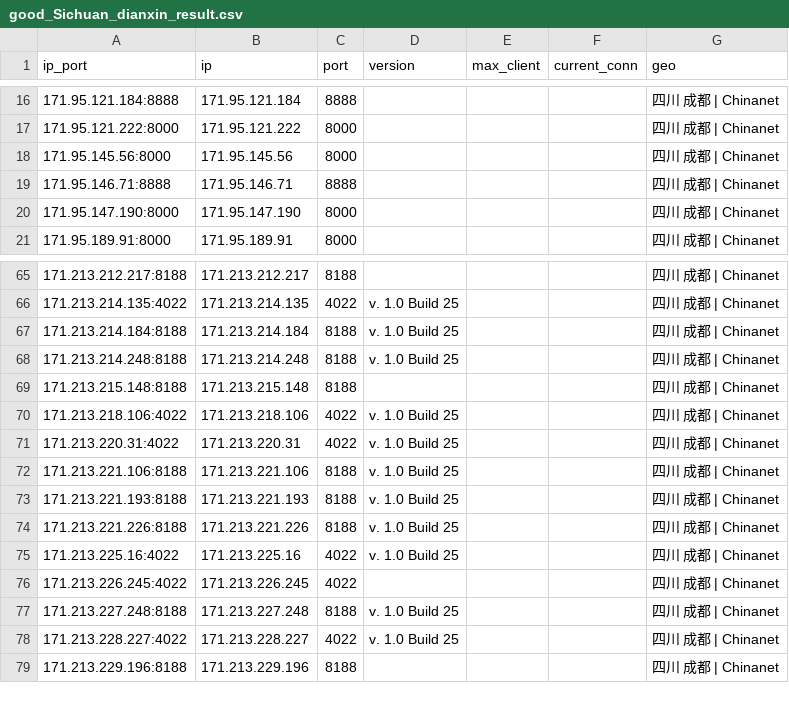
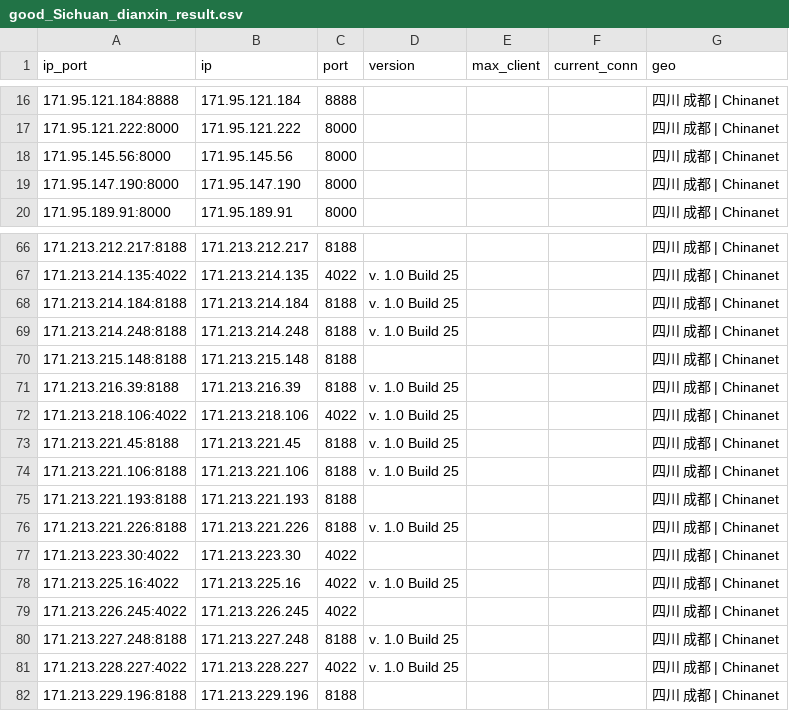
Before and after one commit to ykyfy1/scdx, a CSV file: ip/good_Sichuan_dianxin_result.csv, drawn as a sheet; only a part is shown, gaps mark what is left out; the diff covers the shown part only.

```diff
--- a/ip/good_Sichuan_dianxin_result.csv
+++ b/ip/good_Sichuan_dianxin_result.csv
@@ -18,3 +18,2 @@
 171.95.145.56:8000,171.95.145.56,8000,,,,四川 成都 | Chinanet
-171.95.146.71:8888,171.95.146.71,8888,,,,四川 成都 | Chinanet
 171.95.147.190:8000,171.95.147.190,8000,,,,四川 成都 | Chinanet
@@ -69,7 +70,9 @@
 171.213.215.148:8188,171.213.215.148,8188,,,,四川 成都 | Chinanet
+171.213.216.39:8188,171.213.216.39,8188,v. 1.0 Build 25,,,四川 成都 | Chinanet
 171.213.218.106:4022,171.213.218.106,4022,v. 1.0 Build 25,,,四川 成都 | Chinanet
-171.213.220.31:4022,171.213.220.31,4022,v. 1.0 Build 25,,,四川 成都 | Chinanet
+171.213.221.45:8188,171.213.221.45,8188,v. 1.0 Build 25,,,四川 成都 | Chinanet
 171.213.221.106:8188,171.213.221.106,8188,v. 1.0 Build 25,,,四川 成都 | Chinanet
-171.213.221.193:8188,171.213.221.193,8188,v. 1.0 Build 25,,,四川 成都 | Chinanet
+171.213.221.193:8188,171.213.221.193,8188,,,,四川 成都 | Chinanet
 171.213.221.226:8188,171.213.221.226,8188,v. 1.0 Build 25,,,四川 成都 | Chinanet
+171.213.223.30:4022,171.213.223.30,4022,,,,四川 成都 | Chinanet
 171.213.225.16:4022,171.213.225.16,4022,v. 1.0 Build 25,,,四川 成都 | Chinanet
```
Also changed, not shown: 14 added rows, 11 removed rows and 25 edited cells elsewhere in this file, 5 other files.
